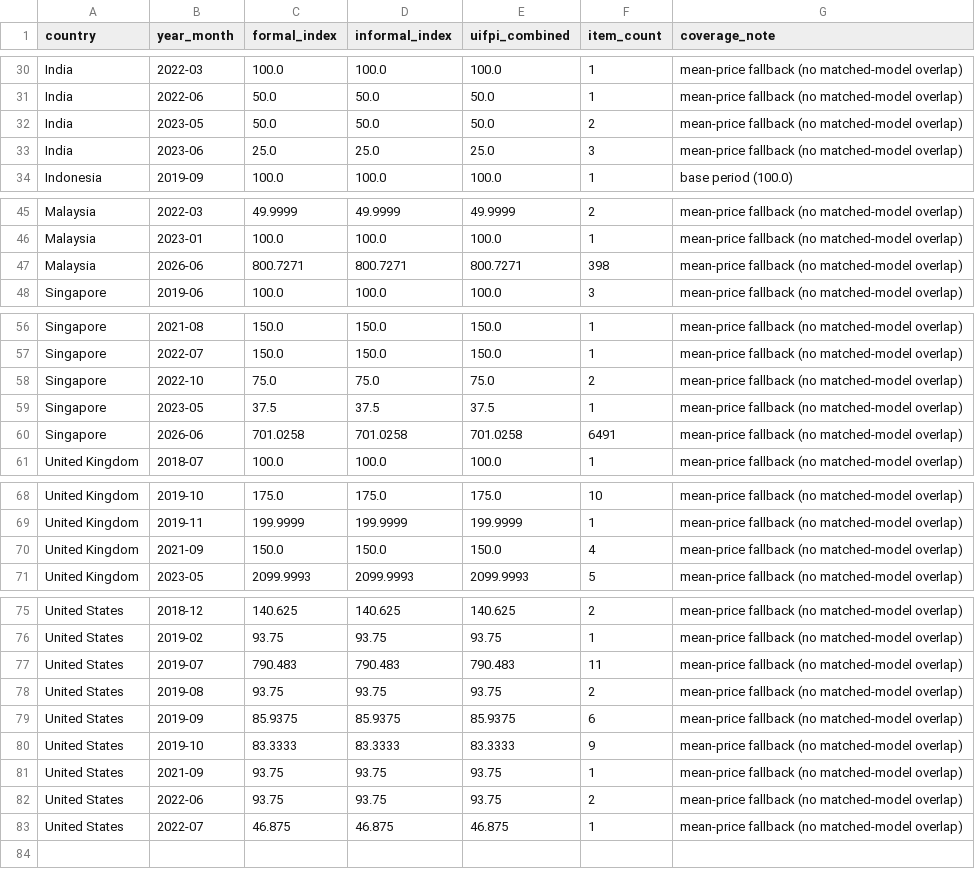
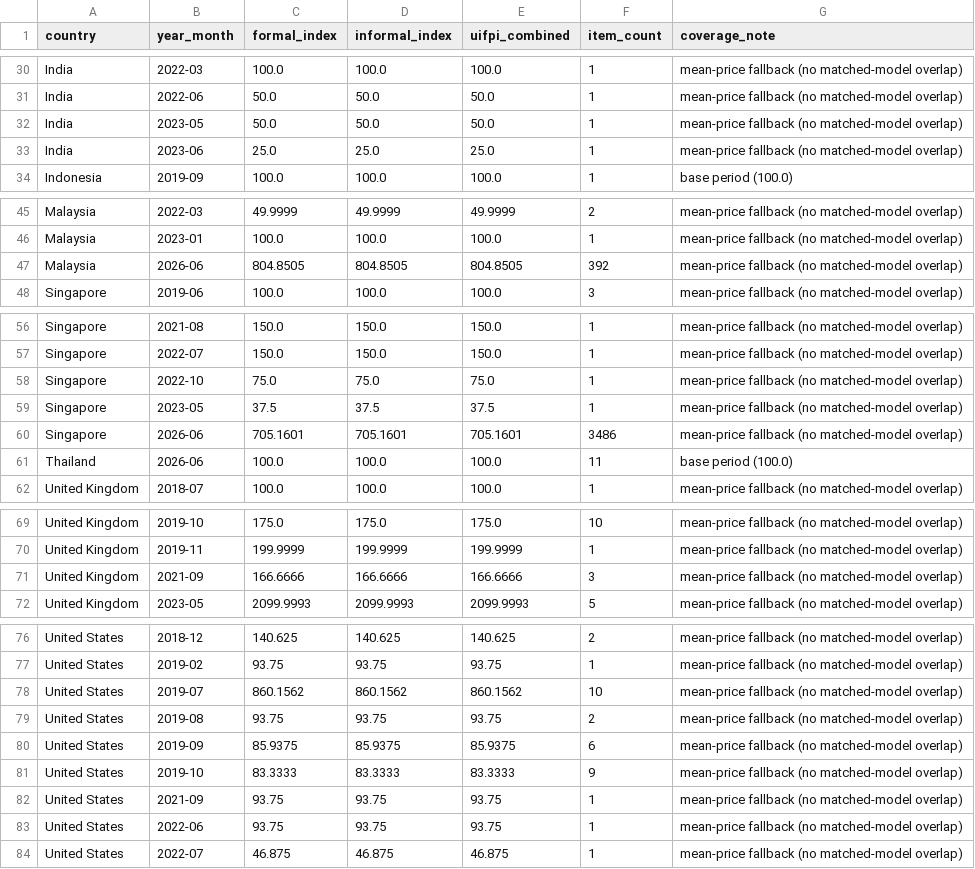
Before and after one commit to thefrogfacedfoot/Inflation-menu, a CSV file: uifpi_index.csv, drawn as a sheet; only a part is shown, gaps mark what is left out.

Commit message:
Final technical fixes: Thailand data, NLP validation, DB cleanup, index rebuild
- Thailand seed via Wayback TripAdvisor (g293916/7/9/20), 11 rows kept
- 1014 rows reclassified informal->formal for SG chain brands
  (Song Fa, Old Chang Kee, BreadTalk, Toast Box, A Noodle Story,
   Crystal Jade GO; Hawker Chan not present)
- 404 NLP corrections across BEVERAGE, NOODLE_DISH, DIM_SUM_DUMPLING,
  SEAFOOD_DISH, BREAD_PASTRY, DESSERT, GRILLED_PROTEIN
- Validation harness run: 83.0% accuracy on 100-item stratified sample
- 3023 duplicate price rows purged; country names already canonical
- Final dataset: 4227 prices, 83 UIFPI index rows, 8 countries
- Granger best: Singapore p=0.0922 (lag 2), unchanged from prior best
- Dashboard JSON regenerated; diagnostic_report_v4.txt written
- README rewritten with current snapshot; CHANGELOG.md added

```diff
--- a/uifpi_index.csv
+++ b/uifpi_index.csv
@@ -31,4 +31,4 @@ India,2022-03,100.0,100.0,100.0,1,mean-price fallback (no matched-model overlap)
 India,2022-06,50.0,50.0,50.0,1,mean-price fallback (no matched-model overlap)
-India,2023-05,50.0,50.0,50.0,2,mean-price fallback (no matched-model overlap)
-India,2023-06,25.0,25.0,25.0,3,mean-price fallback (no matched-model overlap)
+India,2023-05,50.0,50.0,50.0,1,mean-price fallback (no matched-model overlap)
+India,2023-06,25.0,25.0,25.0,1,mean-price fallback (no matched-model overlap)
 Indonesia,2019-09,100.0,100.0,100.0,1,base period (100.0)
@@ -46,3 +46,3 @@ Malaysia,2022-03,49.9999,49.9999,49.9999,2,mean-price fallback (no matched-model
 Malaysia,2023-01,100.0,100.0,100.0,1,mean-price fallback (no matched-model overlap)
-Malaysia,2026-06,800.7271,800.7271,800.7271,398,mean-price fallback (no matched-model overlap)
+Malaysia,2026-06,804.8505,804.8505,804.8505,392,mean-price fallback (no matched-model overlap)
 Singapore,2019-06,100.0,100.0,100.0,3,mean-price fallback (no matched-model overlap)
@@ -57,5 +57,6 @@ Singapore,2021-08,150.0,150.0,150.0,1,mean-price fallback (no matched-model over
 Singapore,2022-07,150.0,150.0,150.0,1,mean-price fallback (no matched-model overlap)
-Singapore,2022-10,75.0,75.0,75.0,2,mean-price fallback (no matched-model overlap)
+Singapore,2022-10,75.0,75.0,75.0,1,mean-price fallback (no matched-model overlap)
 Singapore,2023-05,37.5,37.5,37.5,1,mean-price fallback (no matched-model overlap)
-Singapore,2026-06,701.0258,701.0258,701.0258,6491,mean-price fallback (no matched-model overlap)
+Singapore,2026-06,705.1601,705.1601,705.1601,3486,mean-price fallback (no matched-model overlap)
+Thailand,2026-06,100.0,100.0,100.0,11,base period (100.0)
 United Kingdom,2018-07,100.0,100.0,100.0,1,mean-price fallback (no matched-model overlap)
@@ -69,3 +70,3 @@ United Kingdom,2019-10,175.0,175.0,175.0,10,mean-price fallback (no matched-mode
 United Kingdom,2019-11,199.9999,199.9999,199.9999,1,mean-price fallback (no matched-model overlap)
-United Kingdom,2021-09,150.0,150.0,150.0,4,mean-price fallback (no matched-model overlap)
+United Kingdom,2021-09,166.6666,166.6666,166.6666,3,mean-price fallback (no matched-model overlap)
 United Kingdom,2023-05,2099.9993,2099.9993,2099.9993,5,mean-price fallback (no matched-model overlap)
@@ -76,3 +77,3 @@ United States,2018-12,140.625,140.625,140.625,2,mean-price fallback (no matched-
 United States,2019-02,93.75,93.75,93.75,1,mean-price fallback (no matched-model overlap)
-United States,2019-07,790.483,790.483,790.483,11,mean-price fallback (no matched-model overlap)
+United States,2019-07,860.1562,860.1562,860.1562,10,mean-price fallback (no matched-model overlap)
 United States,2019-08,93.75,93.75,93.75,2,mean-price fallback (no matched-model overlap)
@@ -81,3 +82,3 @@ United States,2019-10,83.3333,83.3333,83.3333,9,mean-price fallback (no matched-
 United States,2021-09,93.75,93.75,93.75,1,mean-price fallback (no matched-model overlap)
-United States,2022-06,93.75,93.75,93.75,2,mean-price fallback (no matched-model overlap)
+United States,2022-06,93.75,93.75,93.75,1,mean-price fallback (no matched-model overlap)
 United States,2022-07,46.875,46.875,46.875,1,mean-price fallback (no matched-model overlap)
```
Also changed, not shown: analysis_results/summary.csv, 19 other files.
